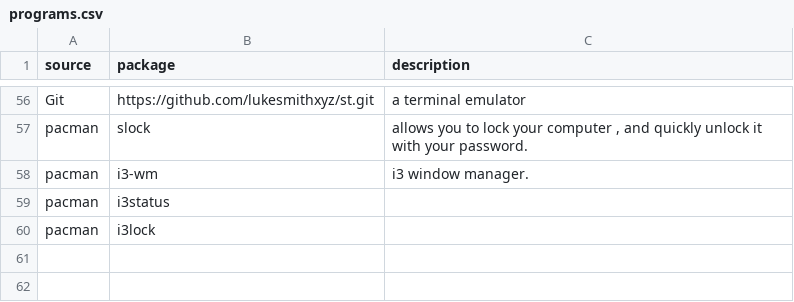
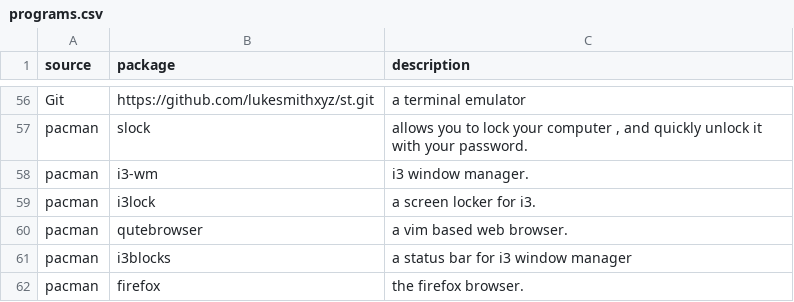
Before and after one commit to ayman-rahmon/YAART, a CSV file: programs.csv, drawn as a sheet; only a part is shown, gaps mark what is left out; removed rows and columns are numbered as before the commit, all else as after; the diff names each change by its address in the sheet, - before the commit and + after, or states it on an @@ line.

```diff
--- a/programs.csv
+++ b/programs.csv
-row 59: pacman | i3status
-C59 (description): (empty)
+C59 (description): a screen locker for i3.
+row 60: pacman | qutebrowser | a vim based web browser.
+row 61: pacman | i3blocks | a status bar for i3 window manager
+row 62: pacman | firefox | the firefox browser.
```
Also changed, not shown: 1 other file.
